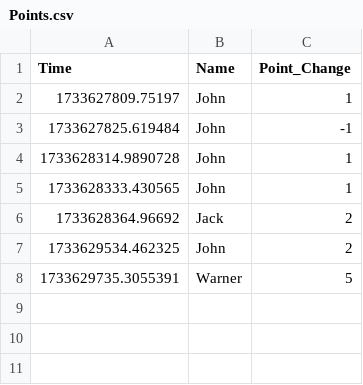
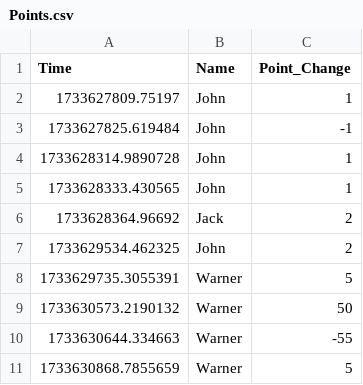
Before and after one commit to WarnerVance/DiscordBot, a CSV file: Points.csv, drawn as a sheet.

Commit message:
Add functionality to visualize pledge points over time and enhance command structure
- Introduced `get_points_over_time` function in `functions.py` to generate a cumulative points graph for pledges, saving it as `points_over_time.png`.
- Updated `main.py` with new commands: `show_points_history` to display the points progression graph and `midnight_update` to automate sending points data and rankings to the general channel.
- Refactored existing command names for clarity and consistency.
- Added new entries to `Points.csv` for pledge data tracking.
- Updated `.gitignore` to include new image files.

```diff
--- a/Points.csv
+++ b/Points.csv
@@ -8 +8,4 @@ Time,Name,Point_Change
 1733629735.3055391,Warner,5
+1733630573.2190132,Warner,50
+1733630644.334663,Warner,-55
+1733630868.7855659,Warner,5
```
Also changed, not shown: 3 other files.
